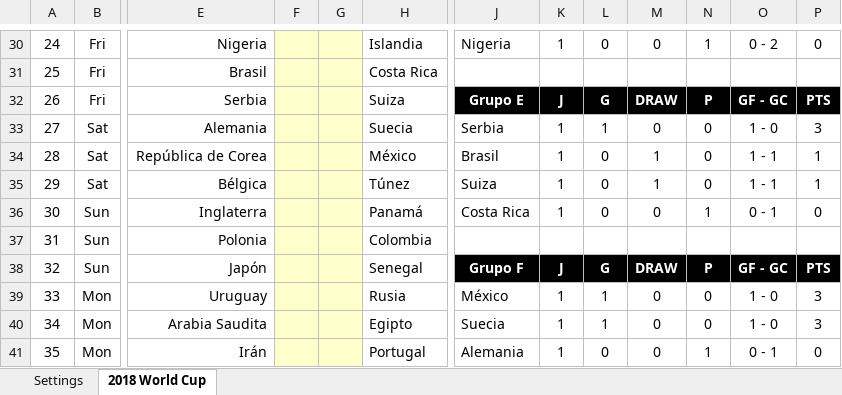
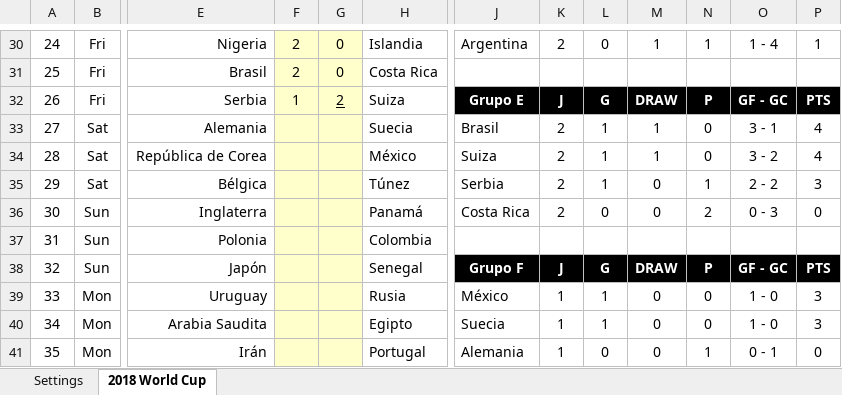
Before and after one commit to Cavallinux/2018-fifa-world-cup, an Excel workbook: world_cup_2018.xlsx, sheet 2018 World Cup, drawn as a sheet; only a part is shown, gaps mark what is left out; values as stored, in another font and other column widths than the file's, no borders; charts and pictures and conditional formats not drawn; the diff covers the shown part only; the diff names each change by its address in the sheet, - before the commit and + after, or states it on an @@ line.

```diff
--- a/world_cup_2018.xlsx (sheet 2018 World Cup)
+++ b/world_cup_2018.xlsx (sheet 2018 World Cup)
-F30:F31: (empty)
+F30:F31: 2
-G30:G31: (empty)
+G30:G31: 0
-J30: Nigeria
+J30: Argentina
-K30: 1
+K30: 2
-M30: 0
+M30: 1
-O30: 0 - 2
+O30: 1 - 4
-P30: 0
+P30: 1
-F32: (empty)
+F32: 1
-G32: (empty)
+G32: 2
-J33: Serbia
+J33: Brasil
-K33:K36: 1
+K33:K36: 2
-M33: 0
+M33: 1
-O33: 1 - 0
+O33: 3 - 1
-P33: 3
+P33: 4
-J34: Brasil
+J34: Suiza
-L34:L35: 0
+L34:L35: 1
-O34: 1 - 1
+O34: 3 - 2
-P34: 1
+P34: 4
-J35: Suiza
+J35: Serbia
-M35: 1
+M35: 0
-N35: 0
+N35: 1
-O35: 1 - 1
+O35: 2 - 2
-P35: 1
+P35: 3
-N36: 1
+N36: 2
-O36: 0 - 1
+O36: 0 - 3
```
Also changed, not shown: 35 edited cells elsewhere in this sheet, charts or pictures.
